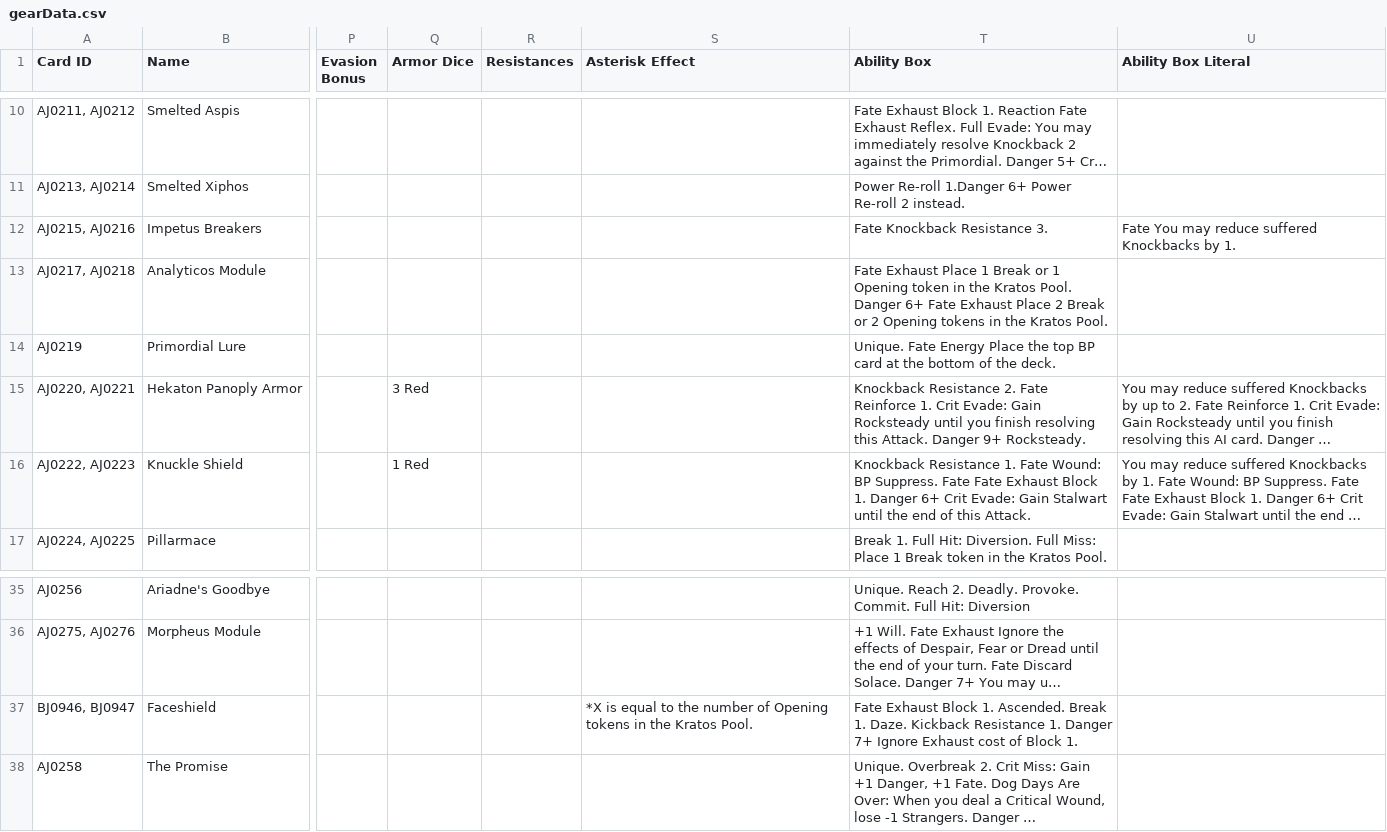
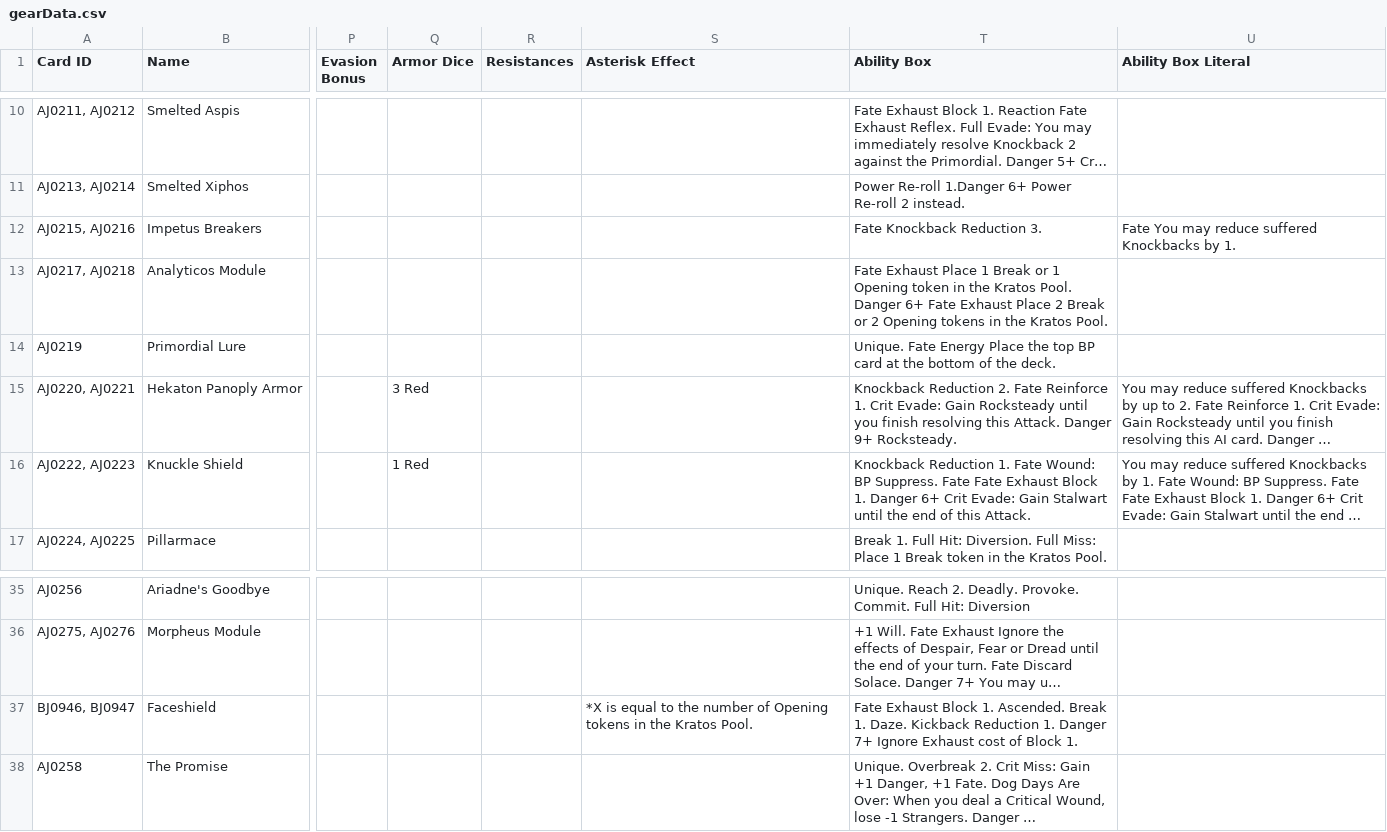
Before and after one commit to AedanThornton/ATCC, a CSV file: src/data/CSV/gearData.csv, drawn as a sheet; only a part is shown, gaps mark what is left out; long unchanged cells end in …; the diff names each change by its address in the sheet, - before the commit and + after, or states it on an @@ line.

Commit message:
Gear cards almost fully functional

```diff
--- a/src/data/CSV/gearData.csv
+++ b/src/data/CSV/gearData.csv
-T12 (Ability Box): Fate Knockback Resistance 3.
+T12 (Ability Box): Fate Knockback Reduction 3.
-T15 (Ability Box): Knockback Resistance 2. Fate…
+T15 (Ability Box): Knockback Reduction 2. Fate…
-T16 (Ability Box): Knockback Resistance 1. Fate…
+T16 (Ability Box): Knockback Reduction 1. Fate…
-T37 (Ability Box): …Daze. Kickback Resistance 1. Danger…
+T37 (Ability Box): …Daze. Kickback Reduction 1. Danger…
```
Also changed, not shown: 26 other files.
